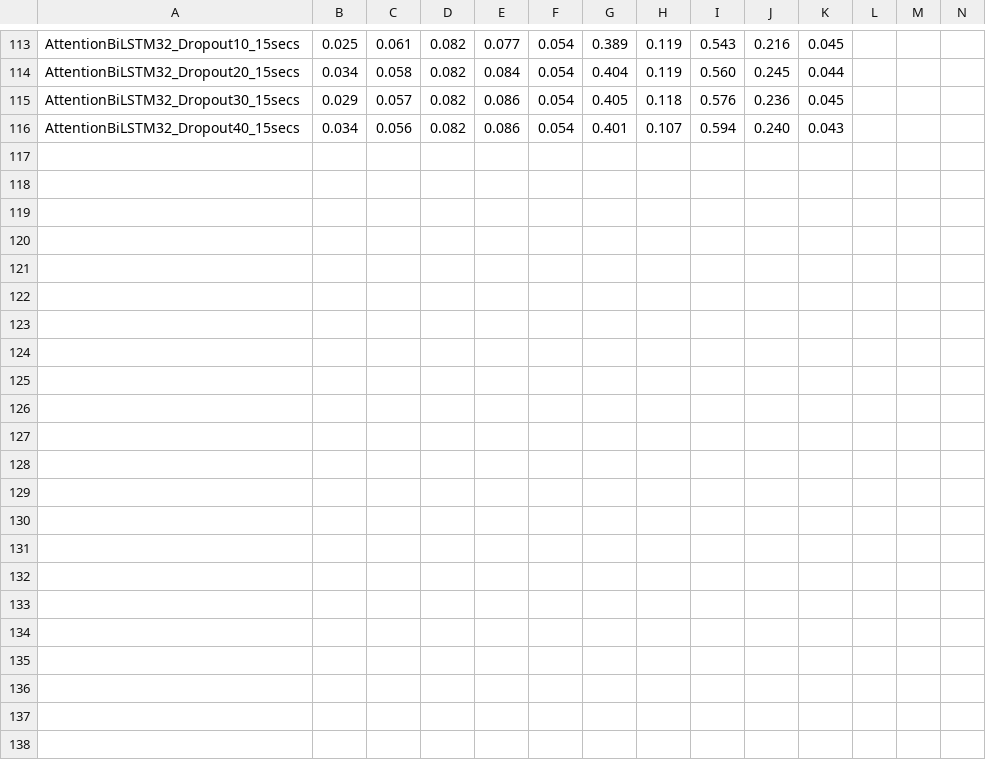
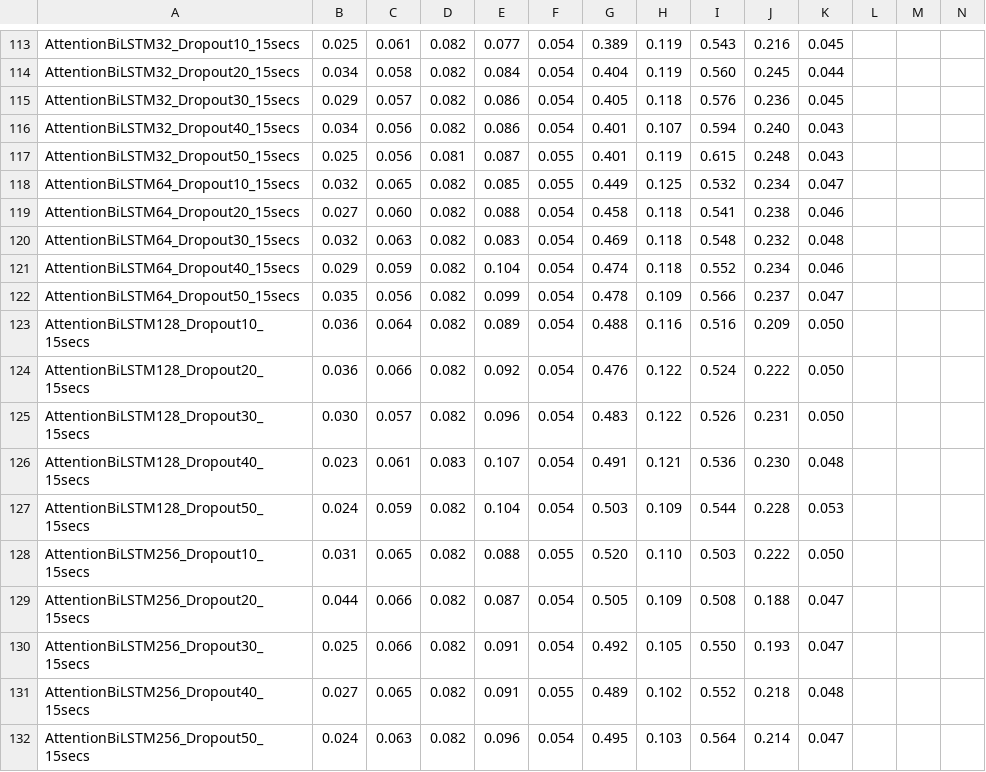
Before and after one commit to PedroOliveiraPT/Electricity-Forecasting, a CSV file: results/rmse_results3.csv, drawn as a sheet; only a part is shown, gaps mark what is left out; rows hold the shown columns only; the diff names each change by its address in the sheet, - before the commit and + after, or states it on an @@ line.

Commit message:
more results'

```diff
--- a/results/rmse_results3.csv
+++ b/results/rmse_results3.csv
+row 117: AttentionBiLSTM32_Dropout50_15secs | 0.025 | 0.056 | 0.081 | 0.087 | 0.055 | 0.401 | 0.119 | 0.615 | 0.248 | 0.043
+row 118: AttentionBiLSTM64_Dropout10_15secs | 0.032 | 0.065 | 0.082 | 0.085 | 0.055 | 0.449 | 0.125 | 0.532 | 0.234 | 0.047
+row 119: AttentionBiLSTM64_Dropout20_15secs | 0.027 | 0.060 | 0.082 | 0.088 | 0.054 | 0.458 | 0.118 | 0.541 | 0.238 | 0.046
+row 120: AttentionBiLSTM64_Dropout30_15secs | 0.032 | 0.063 | 0.082 | 0.083 | 0.054 | 0.469 | 0.118 | 0.548 | 0.232 | 0.048
+row 121: AttentionBiLSTM64_Dropout40_15secs | 0.029 | 0.059 | 0.082 | 0.104 | 0.054 | 0.474 | 0.118 | 0.552 | 0.234 | 0.046
+row 122: AttentionBiLSTM64_Dropout50_15secs | 0.035 | 0.056 | 0.082 | 0.099 | 0.054 | 0.478 | 0.109 | 0.566 | 0.237 | 0.047
+row 123: AttentionBiLSTM128_Dropout10_15secs | 0.036 | 0.064 | 0.082 | 0.089 | 0.054 | 0.488 | 0.116 | 0.516 | 0.209 | 0.050
+row 124: AttentionBiLSTM128_Dropout20_15secs | 0.036 | 0.066 | 0.082 | 0.092 | 0.054 | 0.476 | 0.122 | 0.524 | 0.222 | 0.050
+row 125: AttentionBiLSTM128_Dropout30_15secs | 0.030 | 0.057 | 0.082 | 0.096 | 0.054 | 0.483 | 0.122 | 0.526 | 0.231 | 0.050
+row 126: AttentionBiLSTM128_Dropout40_15secs | 0.023 | 0.061 | 0.083 | 0.107 | 0.054 | 0.491 | 0.121 | 0.536 | 0.230 | 0.048
+row 127: AttentionBiLSTM128_Dropout50_15secs | 0.024 | 0.059 | 0.082 | 0.104 | 0.054 | 0.503 | 0.109 | 0.544 | 0.228 | 0.053
+row 128: AttentionBiLSTM256_Dropout10_15secs | 0.031 | 0.065 | 0.082 | 0.088 | 0.055 | 0.520 | 0.110 | 0.503 | 0.222 | 0.050
+row 129: AttentionBiLSTM256_Dropout20_15secs | 0.044 | 0.066 | 0.082 | 0.087 | 0.054 | 0.505 | 0.109 | 0.508 | 0.188 | 0.047
+row 130: AttentionBiLSTM256_Dropout30_15secs | 0.025 | 0.066 | 0.082 | 0.091 | 0.054 | 0.492 | 0.105 | 0.550 | 0.193 | 0.047
+row 131: AttentionBiLSTM256_Dropout40_15secs | 0.027 | 0.065 | 0.082 | 0.091 | 0.055 | 0.489 | 0.102 | 0.552 | 0.218 | 0.048
+row 132: AttentionBiLSTM256_Dropout50_15secs | 0.024 | 0.063 | 0.082 | 0.096 | 0.054 | 0.495 | 0.103 | 0.564 | 0.214 | 0.047
```
